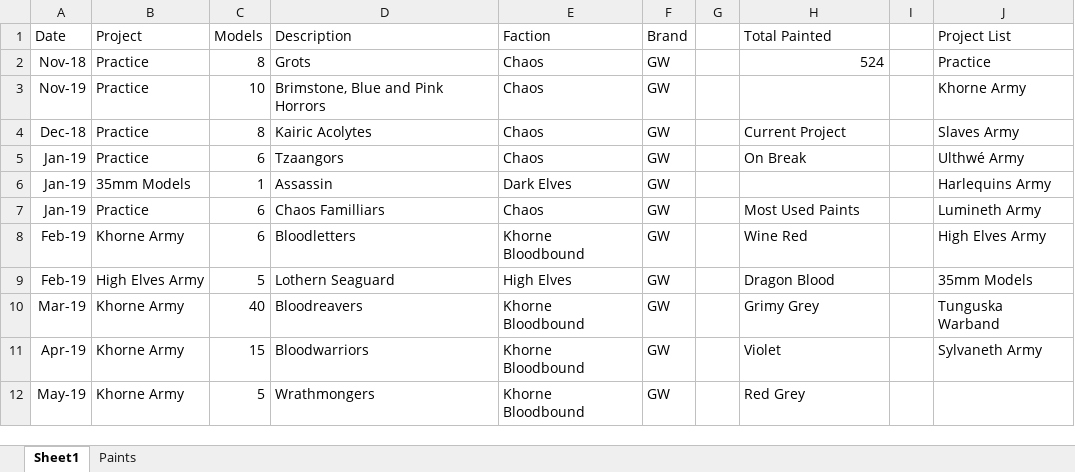
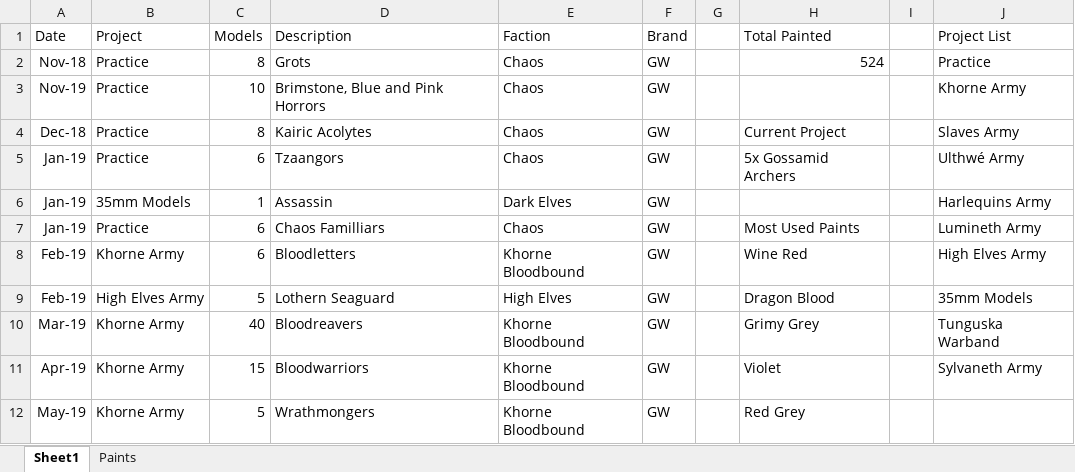
Before and after one commit to Javier-Leonh/leonh.github.io, an Excel workbook: Painting Record.xlsx, sheet Sheet1, drawn as a sheet; only a part is shown; values as stored, in another font and other column widths than the file's, no borders; charts and pictures and conditional formats and table styles not drawn; the diff names each change by its address in the sheet, - before the commit and + after, or states it on an @@ line.

```diff
--- a/Painting Record.xlsx (sheet Sheet1)
+++ b/Painting Record.xlsx (sheet Sheet1)
-H5 (Total Painted): On Break
+H5 (Total Painted): 5x Gossamid Archers
```
Also changed, not shown: 1 other file.
